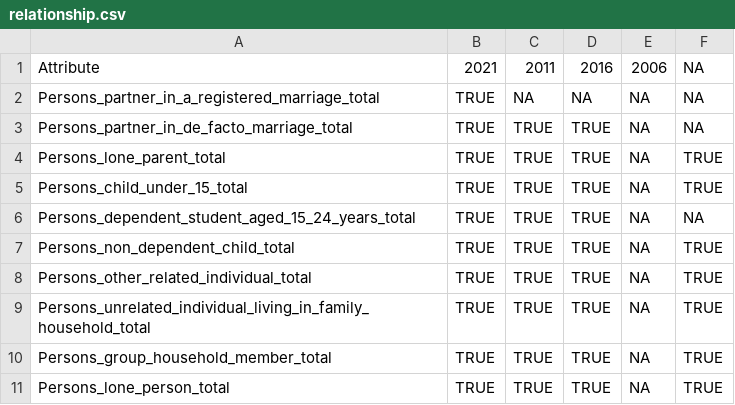
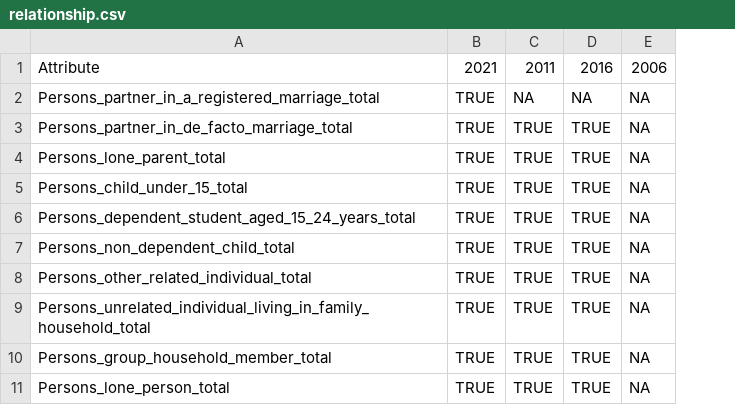
Before and after one commit to carlosyanez/MSc_DA_Project, a CSV file: 3. Data Extraction/relationship.csv, drawn as a sheet; only a part is shown; the diff names each change by its address in the sheet, - before the commit and + after, or states it on an @@ line.

```diff
--- a/3. Data Extraction/relationship.csv
+++ b/3. Data Extraction/relationship.csv
-column F, rows 1-11: NA | NA | NA | TRUE | TRUE | NA | TRUE | TRUE | TRUE | TRUE | TRUE
```
Also changed, not shown: 3. Data Extraction/religion_levels.csv, 7 other files.
